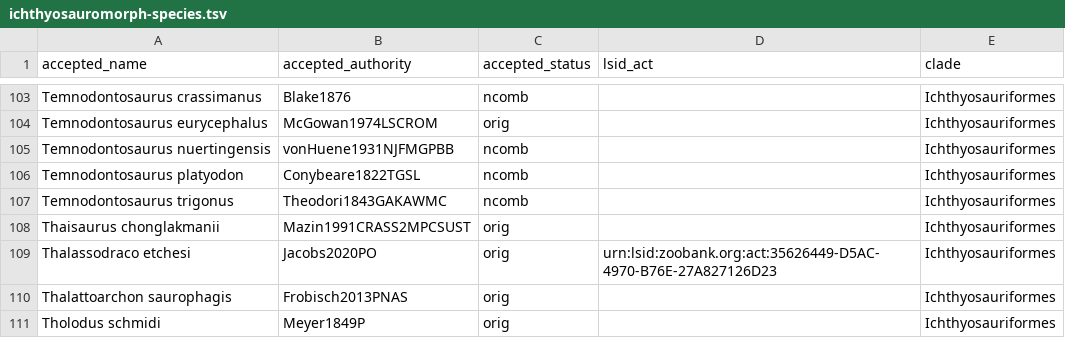
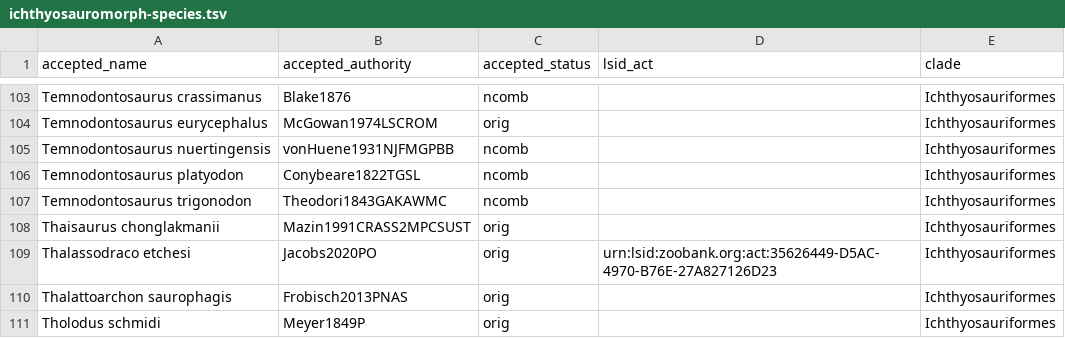
Before and after one commit to benjaminmoon/ichthyosaurs, a TSV file: ichthyosauromorph-taxonomy/ichthyosauromorph-species.tsv, drawn as a sheet; only a part is shown, gaps mark what is left out.

```diff
--- a/ichthyosauromorph-taxonomy/ichthyosauromorph-species.tsv
+++ b/ichthyosauromorph-taxonomy/ichthyosauromorph-species.tsv
@@ -106,3 +106,3 @@ Temnodontosaurus nuertingensis	vonHuene1931NJFMGPBB	ncomb		Ichthyosauriformes
 Temnodontosaurus platyodon	Conybeare1822TGSL	ncomb		Ichthyosauriformes
-Temnodontosaurus trigonus	Theodori1843GAKAWMC	ncomb		Ichthyosauriformes
+Temnodontosaurus trigonodon	Theodori1843GAKAWMC	ncomb		Ichthyosauriformes
 Thaisaurus chonglakmanii	Mazin1991CRASS2MPCSUST	orig		Ichthyosauriformes
```
Also changed, not shown: 4 other files.
